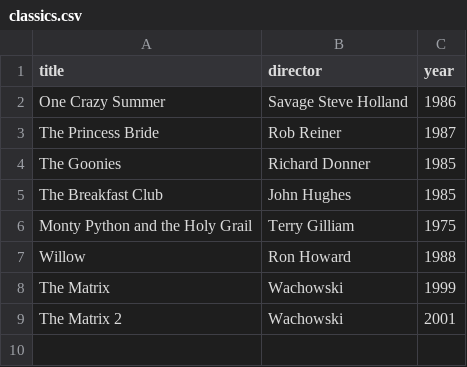
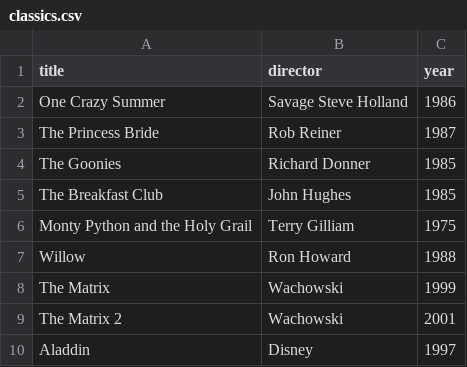
Before and after one commit to wirrexx/webflyx, a CSV file: classics.csv, drawn as a sheet.

Commit message:
J: updated classic

```diff
--- a/classics.csv
+++ b/classics.csv
@@ -9 +9,2 @@ The Matrix, Wachowski, 1999
 The Matrix 2, Wachowski, 2001
+Aladdin, Disney, 1997
```
